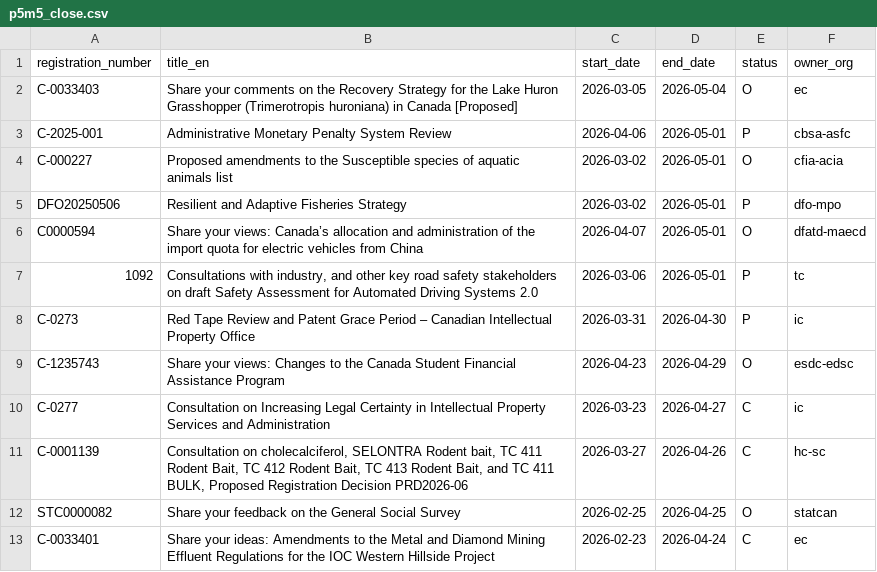
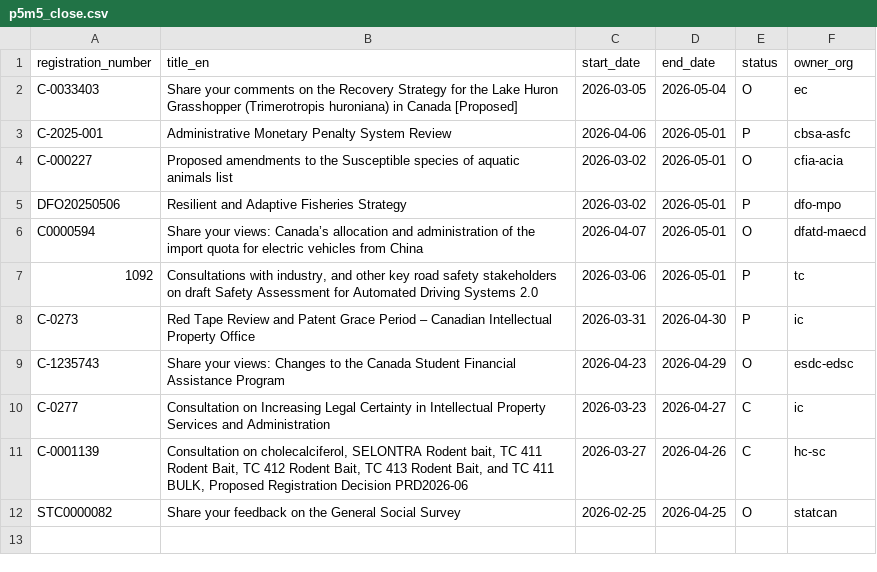
Before and after one commit to PatLittle/Consultations-Tracker, a CSV file: p5m5_close.csv, drawn as a sheet; the diff names each change by its address in the sheet, - before the commit and + after, or states it on an @@ line.

```diff
--- a/p5m5_close.csv
+++ b/p5m5_close.csv
-row 13: C-0033401 | Share your ideas: Amendments to the Metal and Diamond Mining Effluent Regulations for the IOC Western Hillside Project | 2026-02-23 | 2026-04-24 | C | ec
```
Also changed, not shown: late_close.csv, 3 other files.
